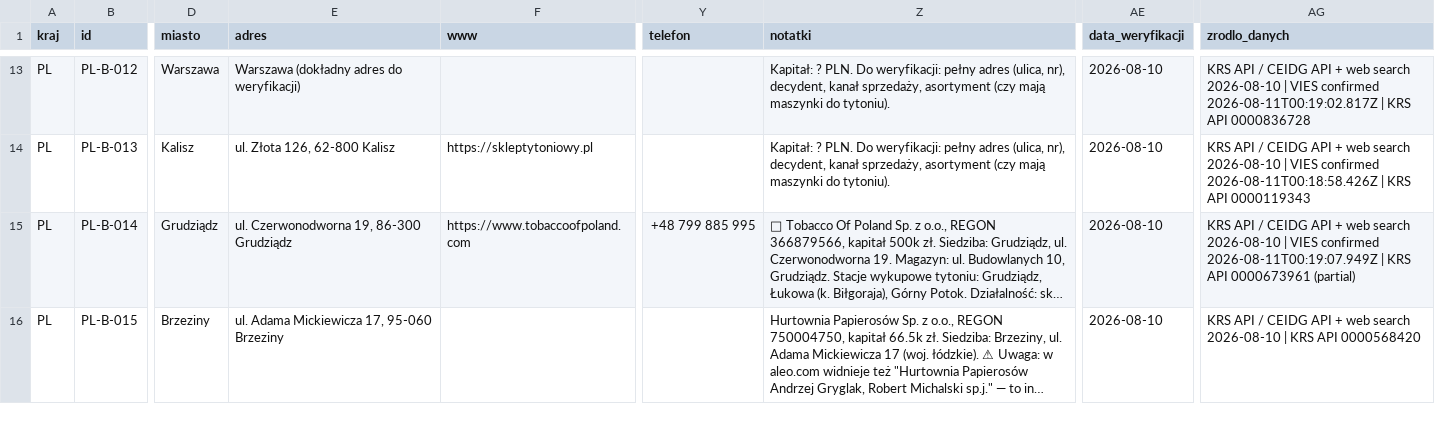
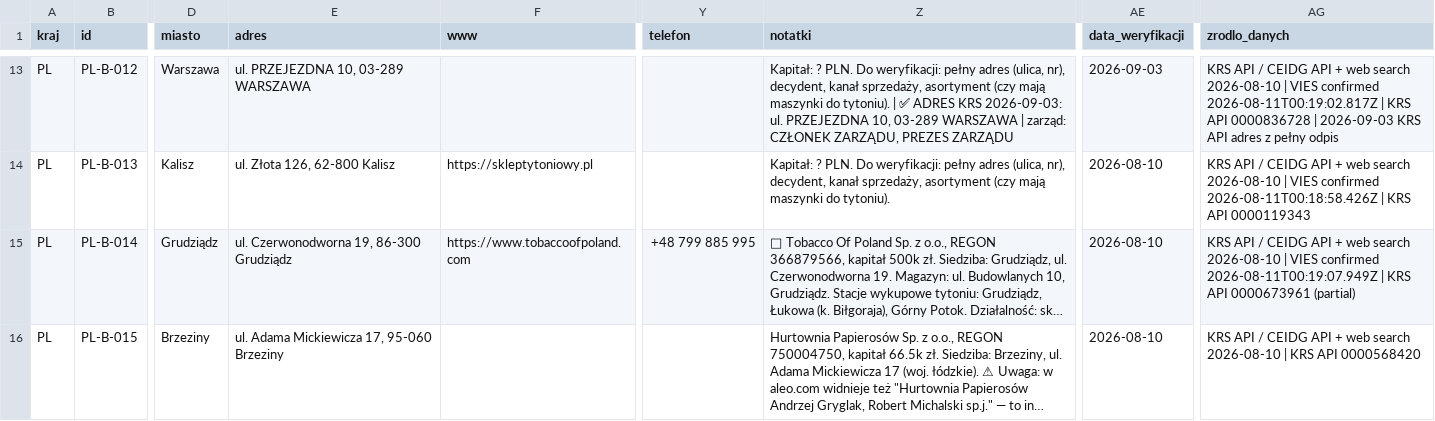
Before and after one commit to ng-net/billszuka, a CSV file: frontend-2/public/master.csv, drawn as a sheet; only a part is shown, gaps mark what is left out; long unchanged cells end in …; the diff covers the shown part only; the diff names each change by its address in the sheet, - before the commit and + after, or states it on an @@ line.

Commit message:
verify(gentle): 16 'do weryfikacji' records resolved (15 verified + 1 PENDING honest marker)
- PL-B-002 BongGo / F.H.U. ALPIK: asortyment potwierdzony (maszynki, gilzy, filtry), cross_sell → średni
- PL-B-003 Dopalenia.pl / Gabimix: tier detalista→hurtownik (B2B hurtownia potwierdzona)
- PL-B-006 do B-019: 11 hurtowni — adresy uzupełnione z KRS API (ulica, nr, kod, miasto)
- PL-B-096 PHU KAZIOOL: sanity OK + ⚠️ rozbieżność adresu CSV=Polkowice vs schema.org=Słubice
- RO-A-009 Coty Shop: decydent paywalled w ONRC, uczciwie oznaczony PENDING
- RS-B-024 Dinamic Tobacco: schema.org JSON-LD dał pełen adres + dyrektor Miodrag Ristić

Walidacja: 0 Critical, 0 Warnings. 16 → 1 'do weryfikacji' (1 = uczciwy PENDING).

DZIENNIK: pełna tabela 16 wierszy + kluczowe ustalenia.
Patrz: DZIENNIK.md sekcja '2026-09-03 06:17 CEST'

```diff
--- a/frontend-2/public/master.csv
+++ b/frontend-2/public/master.csv
-E13 (adres): Warszawa (dokładny adres do weryfikacji)
+E13 (adres): ul. PRZEJEZDNA 10, 03-289 WARSZAWA
-Z13 (notatki): …do tytoniu).
+Z13 (notatki): …do tytoniu). | ✅ ADRES KRS 2026-09-03: ul. PRZEJEZDNA 10, 03-289 WARSZAWA | zarząd: CZŁONEK ZARZĄDU, PREZES ZARZĄDU
-AE13 (data_weryfikacji): 2026-08-10
+AE13 (data_weryfikacji): 2026-09-03
-AG13 (zrodlo_danych): …API 0000836728
+AG13 (zrodlo_danych): …API 0000836728 | 2026-09-03 KRS API adres z pełny odpis
```
Also changed, not shown: 77 edited cells elsewhere in this file, 1 other file.
